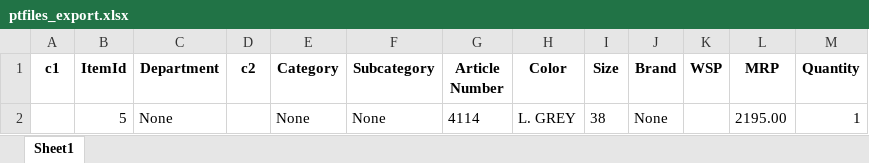
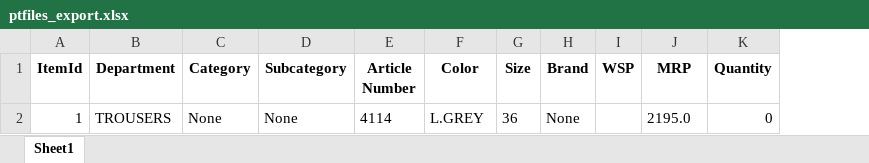
Before and after one commit to Moneyeem-ai/dimple_collection_business_pipeline, an Excel workbook: data/ptfiles_export.xlsx, sheet Sheet1, drawn as a sheet; values as stored, in another font and other column widths than the file's, no borders; removed rows and columns are numbered as before the commit, all else as after; the diff names each change by its address in the sheet, - before the commit and + after, or states it on an @@ line.

```diff
--- a/data/ptfiles_export.xlsx (sheet Sheet1)
+++ b/data/ptfiles_export.xlsx (sheet Sheet1)
-column A (c1), empty
-column D (c2), empty
-row 2:  | 5 | None |  | None | None | 4114 | L. GREY | 38 | None |  | 2195.00 | 1
+row 2: 1 | TROUSERS | None | None | 4114 | L.GREY | 36 | None |  | 2195.0 | 0
```
